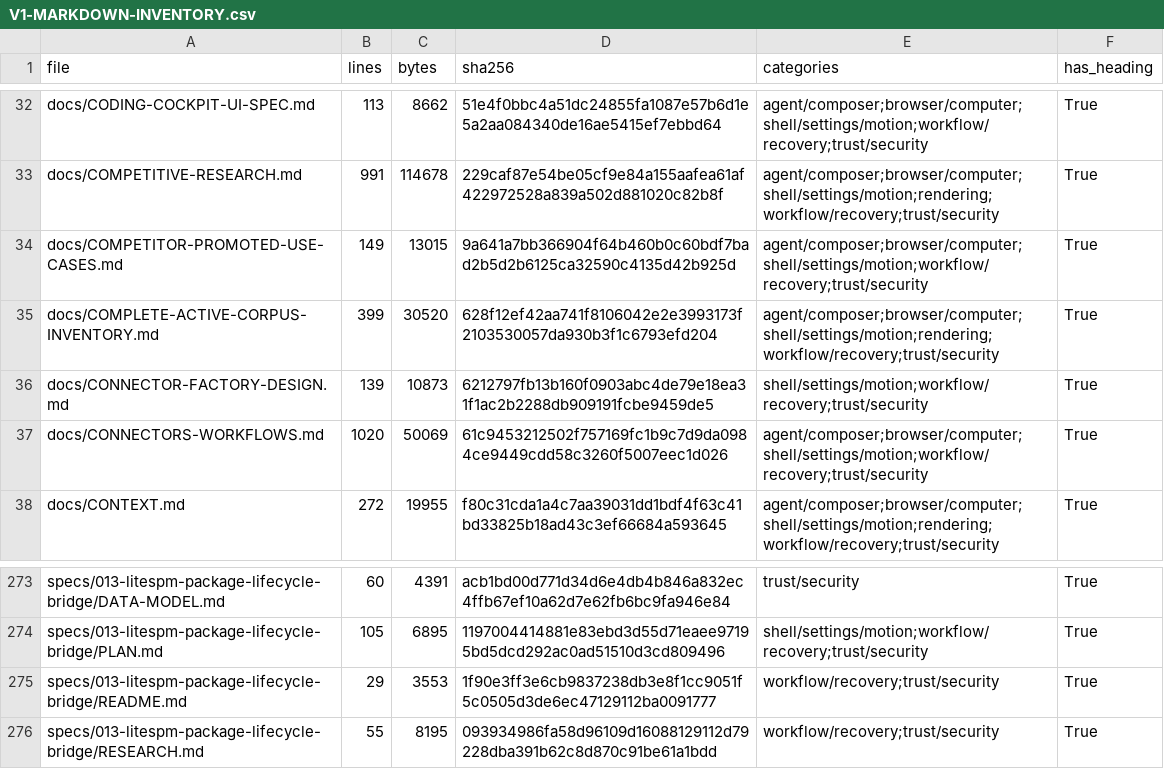
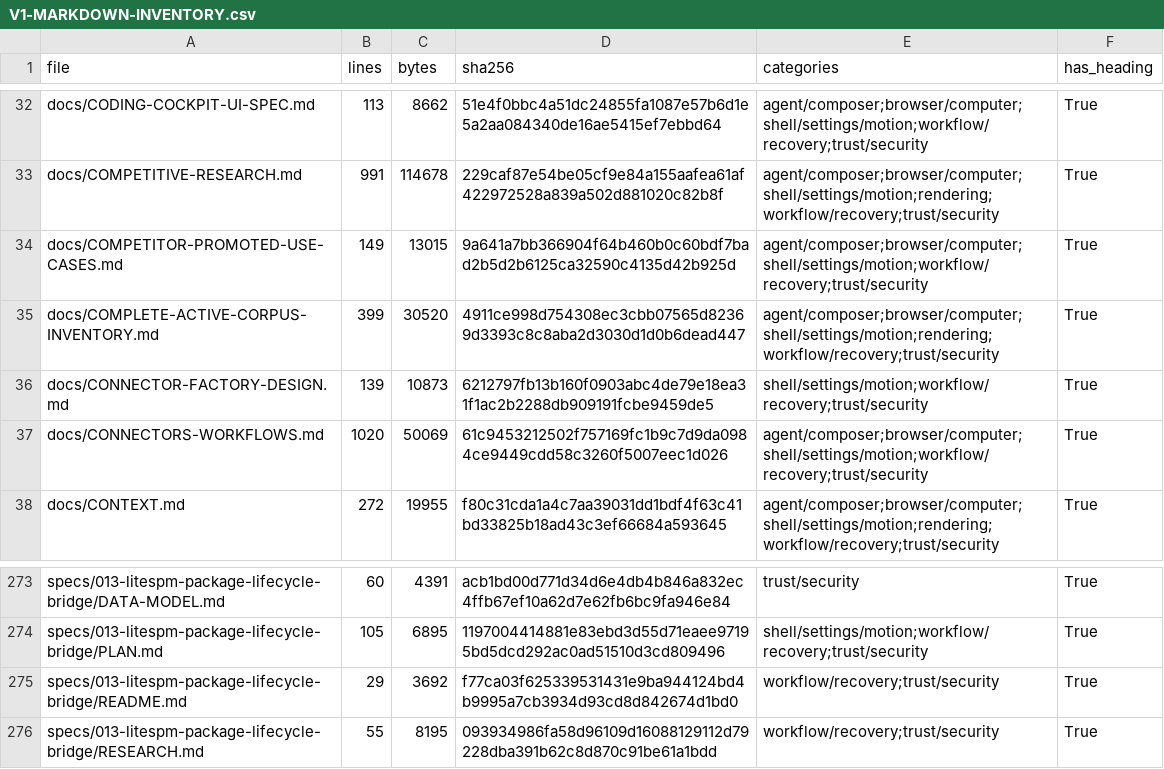
Before and after one commit to sarv-projects/LiteCowork, a CSV file: docs/audit/V1-MARKDOWN-INVENTORY.csv, drawn as a sheet; only a part is shown, gaps mark what is left out.

```diff
--- a/docs/audit/V1-MARKDOWN-INVENTORY.csv
+++ b/docs/audit/V1-MARKDOWN-INVENTORY.csv
@@ -34,3 +34,3 @@ docs/COMPETITIVE-RESEARCH.md,991,114678,229caf87e54be05cf9e84a155aafea61af422972
 docs/COMPETITOR-PROMOTED-USE-CASES.md,149,13015,9a641a7bb366904f64b460b0c60bdf7bad2b5d2b6125ca32590c4135d42b925d,agent/composer;browser/computer;shell/settings/motion;workflow/recovery;trust/security,True
-docs/COMPLETE-ACTIVE-CORPUS-INVENTORY.md,399,30520,628f12ef42aa741f8106042e2e3993173f2103530057da930b3f1c6793efd204,agent/composer;browser/computer;shell/settings/motion;rendering;workflow/recovery;trust/security,True
+docs/COMPLETE-ACTIVE-CORPUS-INVENTORY.md,399,30520,4911ce998d754308ec3cbb07565d82369d3393c8c8aba2d3030d1d0b6dead447,agent/composer;browser/computer;shell/settings/motion;rendering;workflow/recovery;trust/security,True
 docs/CONNECTOR-FACTORY-DESIGN.md,139,10873,6212797fb13b160f0903abc4de79e18ea31f1ac2b2288db909191fcbe9459de5,shell/settings/motion;workflow/recovery;trust/security,True
@@ -274,3 +274,3 @@ specs/013-litespm-package-lifecycle-bridge/DATA-MODEL.md,60,4391,acb1bd00d771d34
 specs/013-litespm-package-lifecycle-bridge/PLAN.md,105,6895,1197004414881e83ebd3d55d71eaee97195bd5dcd292ac0ad51510d3cd809496,shell/settings/motion;workflow/recovery;trust/security,True
-specs/013-litespm-package-lifecycle-bridge/README.md,29,3553,1f90e3ff3e6cb9837238db3e8f1cc9051f5c0505d3de6ec47129112ba0091777,workflow/recovery;trust/security,True
+specs/013-litespm-package-lifecycle-bridge/README.md,29,3692,f77ca03f625339531431e9ba944124bd4b9995a7cb3934d93cd8d842674d1bd0,workflow/recovery;trust/security,True
 specs/013-litespm-package-lifecycle-bridge/RESEARCH.md,55,8195,093934986fa58d96109d16088129112d79228dba391b62c8d870c91be61a1bdd,workflow/recovery;trust/security,True
```
Also changed, not shown: docs/audit/active-corpus-manifest.csv, 3 other files.
